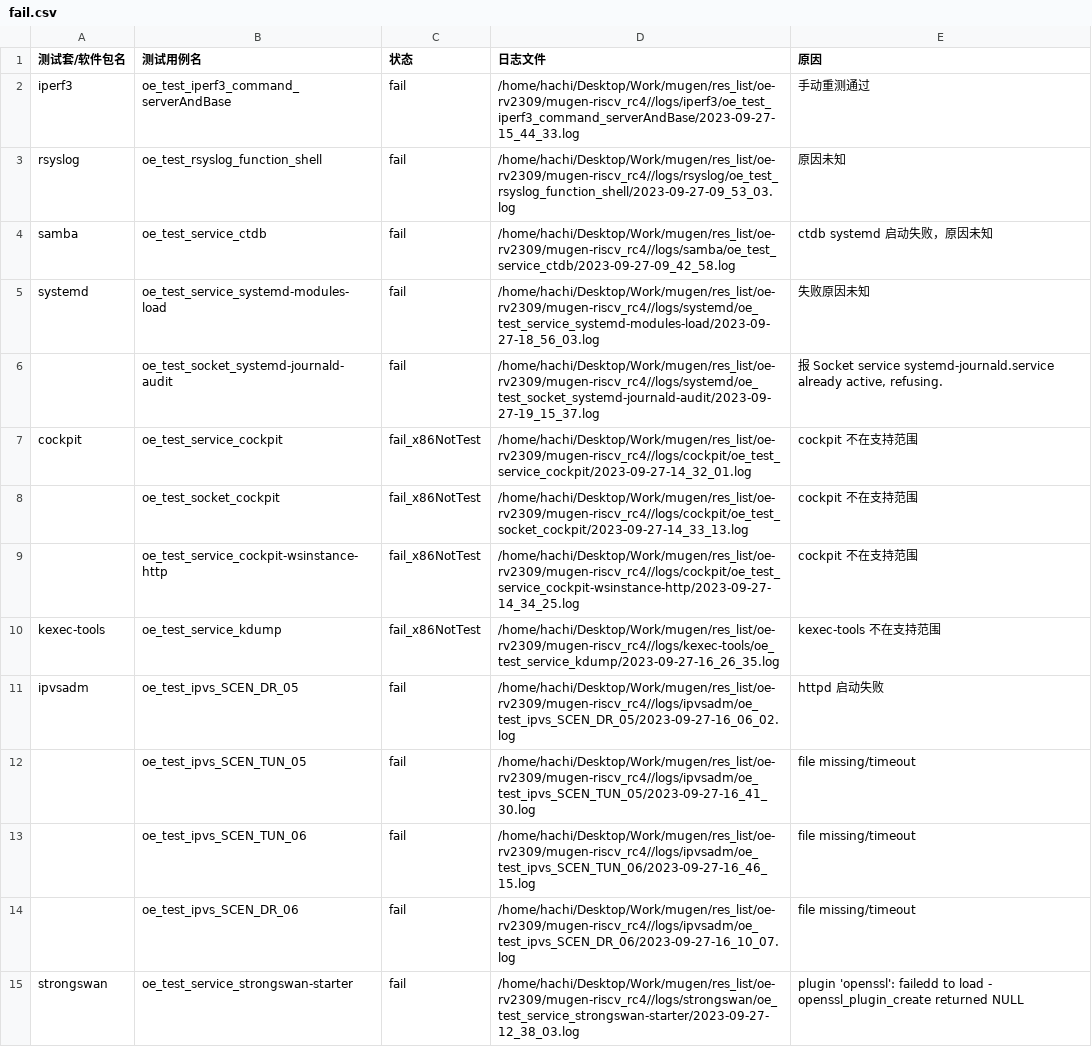
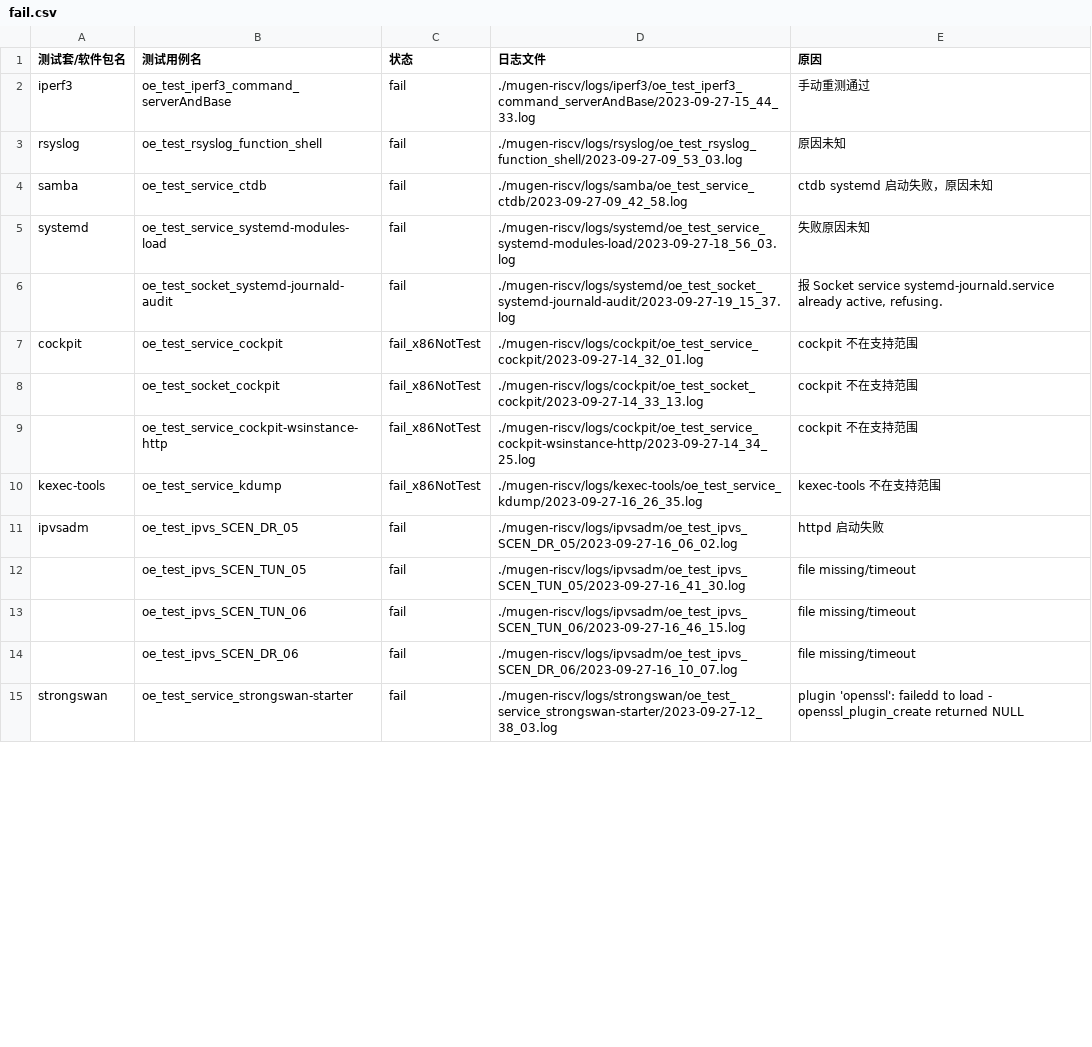
Before and after one commit to weilinfox/PLCT-Working, a CSV file: Done/Month03/Week4/result/fail.csv, drawn as a sheet; only a part is shown; the diff covers the shown part only.

Commit message:
Update fail.csv

```diff
--- a/Done/Month03/Week4/result/fail.csv
+++ b/Done/Month03/Week4/result/fail.csv
@@ -1,15 +1,15 @@
 测试套/软件包名,测试用例名,状态,日志文件,原因
-iperf3,oe_test_iperf3_command_serverAndBase,fail,/home/hachi/Desktop/Work/mugen/res_list/oe-rv2309/mugen-riscv_rc4//logs/iperf3/oe_test_iperf3_command_serverAndBase/2023-09-27-15_44_33.log,手动重测通过
-rsyslog,oe_test_rsyslog_function_shell,fail,/home/hachi/Desktop/Work/mugen/res_list/oe-rv2309/mugen-riscv_rc4//logs/rsyslog/oe_test_rsyslog_function_shell/2023-09-27-09_53_03.log,原因未知
-samba,oe_test_service_ctdb,fail,/home/hachi/Desktop/Work/mugen/res_list/oe-rv2309/mugen-riscv_rc4//logs/samba/oe_test_service_ctdb/2023-09-27-09_42_58.log,ctdb systemd 启动失败，原因未知
-systemd,oe_test_service_systemd-modules-load,fail,/home/hachi/Desktop/Work/mugen/res_list/oe-rv2309/mugen-riscv_rc4//logs/systemd/oe_test_service_systemd-modules-load/2023-09-27-18_56_03.log,失败原因未知
-,oe_test_socket_systemd-journald-audit,fail,/home/hachi/Desktop/Work/mugen/res_list/oe-rv2309/mugen-riscv_rc4//logs/systemd/oe_test_socket_systemd-journald-audit/2023-09-27-19_15_37.log,"报 Socket service systemd-journald.service already active, refusing."
-cockpit,oe_test_service_cockpit,fail_x86NotTest,/home/hachi/Desktop/Work/mugen/res_list/oe-rv2309/mugen-riscv_rc4//logs/cockpit/oe_test_service_cockpit/2023-09-27-14_32_01.log,cockpit 不在支持范围
-,oe_test_socket_cockpit,fail_x86NotTest,/home/hachi/Desktop/Work/mugen/res_list/oe-rv2309/mugen-riscv_rc4//logs/cockpit/oe_test_socket_cockpit/2023-09-27-14_33_13.log,cockpit 不在支持范围
-,oe_test_service_cockpit-wsinstance-http,fail_x86NotTest,/home/hachi/Desktop/Work/mugen/res_list/oe-rv2309/mugen-riscv_rc4//logs/cockpit/oe_test_service_cockpit-wsinstance-http/2023-09-27-14_34_25.log,cockpit 不在支持范围
-kexec-tools,oe_test_service_kdump,fail_x86NotTest,/home/hachi/Desktop/Work/mugen/res_list/oe-rv2309/mugen-riscv_rc4//logs/kexec-tools/oe_test_service_kdump/2023-09-27-16_26_35.log,kexec-tools 不在支持范围
-ipvsadm,oe_test_ipvs_SCEN_DR_05,fail,/home/hachi/Desktop/Work/mugen/res_list/oe-rv2309/mugen-riscv_rc4//logs/ipvsadm/oe_test_ipvs_SCEN_DR_05/2023-09-27-16_06_02.log,httpd 启动失败
-,oe_test_ipvs_SCEN_TUN_05,fail,/home/hachi/Desktop/Work/mugen/res_list/oe-rv2309/mugen-riscv_rc4//logs/ipvsadm/oe_test_ipvs_SCEN_TUN_05/2023-09-27-16_41_30.log,file missing/timeout
-,oe_test_ipvs_SCEN_TUN_06,fail,/home/hachi/Desktop/Work/mugen/res_list/oe-rv2309/mugen-riscv_rc4//logs/ipvsadm/oe_test_ipvs_SCEN_TUN_06/2023-09-27-16_46_15.log,file missing/timeout
-,oe_test_ipvs_SCEN_DR_06,fail,/home/hachi/Desktop/Work/mugen/res_list/oe-rv2309/mugen-riscv_rc4//logs/ipvsadm/oe_test_ipvs_SCEN_DR_06/2023-09-27-16_10_07.log,file missing/timeout
-strongswan,oe_test_service_strongswan-starter,fail,/home/hachi/Desktop/Work/mugen/res_list/oe-rv2309/mugen-riscv_rc4//logs/strongswan/oe_test_service_strongswan-starter/2023-09-27-12_38_03.log,plugin 'openssl': failedd  to load - openssl_plugin_create returned NULL
+iperf3,oe_test_iperf3_command_serverAndBase,fail,./mugen-riscv/logs/iperf3/oe_test_iperf3_command_serverAndBase/2023-09-27-15_44_33.log,手动重测通过
+rsyslog,oe_test_rsyslog_function_shell,fail,./mugen-riscv/logs/rsyslog/oe_test_rsyslog_function_shell/2023-09-27-09_53_03.log,原因未知
+samba,oe_test_service_ctdb,fail,./mugen-riscv/logs/samba/oe_test_service_ctdb/2023-09-27-09_42_58.log,ctdb systemd 启动失败，原因未知
+systemd,oe_test_service_systemd-modules-load,fail,./mugen-riscv/logs/systemd/oe_test_service_systemd-modules-load/2023-09-27-18_56_03.log,失败原因未知
+,oe_test_socket_systemd-journald-audit,fail,./mugen-riscv/logs/systemd/oe_test_socket_systemd-journald-audit/2023-09-27-19_15_37.log,"报 Socket service systemd-journald.service already active, refusing."
+cockpit,oe_test_service_cockpit,fail_x86NotTest,./mugen-riscv/logs/cockpit/oe_test_service_cockpit/2023-09-27-14_32_01.log,cockpit 不在支持范围
+,oe_test_socket_cockpit,fail_x86NotTest,./mugen-riscv/logs/cockpit/oe_test_socket_cockpit/2023-09-27-14_33_13.log,cockpit 不在支持范围
+,oe_test_service_cockpit-wsinstance-http,fail_x86NotTest,./mugen-riscv/logs/cockpit/oe_test_service_cockpit-wsinstance-http/2023-09-27-14_34_25.log,cockpit 不在支持范围
+kexec-tools,oe_test_service_kdump,fail_x86NotTest,./mugen-riscv/logs/kexec-tools/oe_test_service_kdump/2023-09-27-16_26_35.log,kexec-tools 不在支持范围
+ipvsadm,oe_test_ipvs_SCEN_DR_05,fail,./mugen-riscv/logs/ipvsadm/oe_test_ipvs_SCEN_DR_05/2023-09-27-16_06_02.log,httpd 启动失败
+,oe_test_ipvs_SCEN_TUN_05,fail,./mugen-riscv/logs/ipvsadm/oe_test_ipvs_SCEN_TUN_05/2023-09-27-16_41_30.log,file missing/timeout
+,oe_test_ipvs_SCEN_TUN_06,fail,./mugen-riscv/logs/ipvsadm/oe_test_ipvs_SCEN_TUN_06/2023-09-27-16_46_15.log,file missing/timeout
+,oe_test_ipvs_SCEN_DR_06,fail,./mugen-riscv/logs/ipvsadm/oe_test_ipvs_SCEN_DR_06/2023-09-27-16_10_07.log,file missing/timeout
+strongswan,oe_test_service_strongswan-starter,fail,./mugen-riscv/logs/strongswan/oe_test_service_strongswan-starter/2023-09-27-12_38_03.log,plugin 'openssl': failedd  to load - openssl_plugin_create returned NULL
```
Also changed, not shown: 24 edited cells elsewhere in this file.
